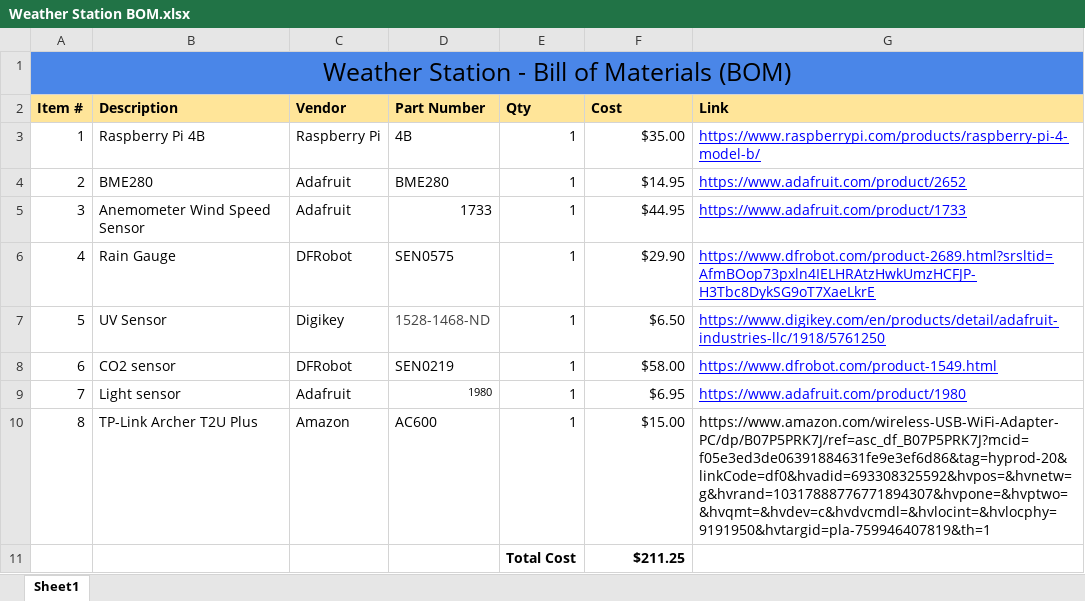
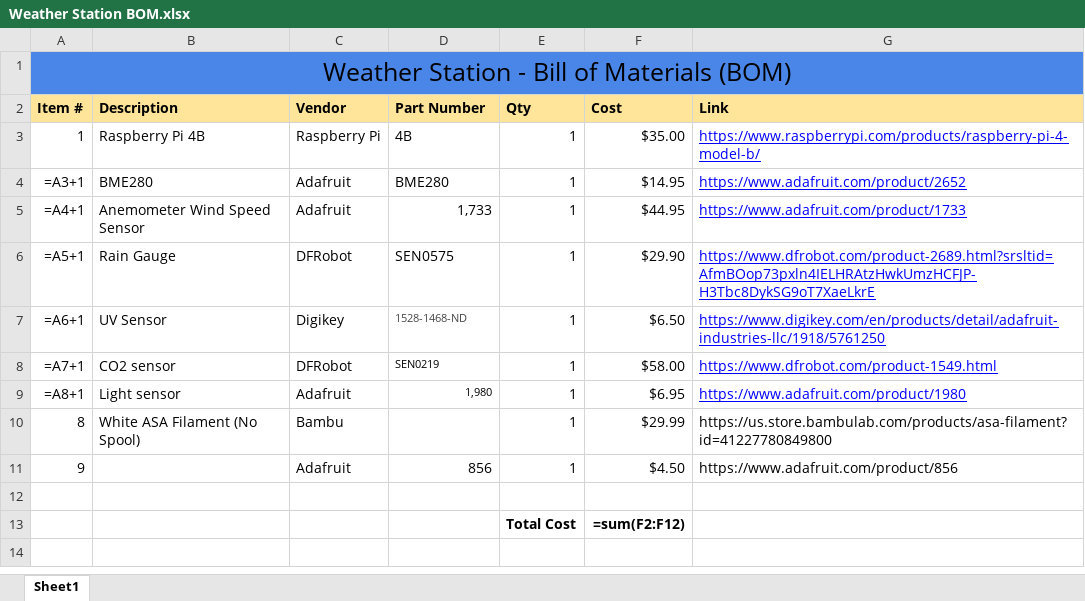
Before and after one commit to Prorickey/weather, an Excel workbook: Weather Station BOM.xlsx, sheet Sheet1, drawn as a sheet; values as stored, in another font and other column widths than the file's, no borders; formulas without a stored value are shown as written; addresses are those after the commit; the diff names each change by its address in the sheet, - before the commit and + after, or states it on an @@ line.

Commit message:
Making sure everything is in order

```diff
--- a/Weather Station BOM.xlsx (sheet Sheet1)
+++ b/Weather Station BOM.xlsx (sheet Sheet1)
-A4 (Item #): 2
+A4 (Item #): =A3+1
-A5 (Item #): 3
+A5 (Item #): =A4+1
-D5 (Part Number): 1733
+D5 (Part Number): 1,733
-A6 (Item #): 4
+A6 (Item #): =A5+1
-A7 (Item #): 5
+A7 (Item #): =A6+1
@@ D7:D8 text size: smaller @@
-A8 (Item #): 6
+A8 (Item #): =A7+1
-A9 (Item #): 7
+A9 (Item #): =A8+1
-D9 (Part Number): 1980
+D9 (Part Number): 1,980
-B10 (Description): TP-Link Archer T2U Plus
+B10 (Description): White ASA Filament (No Spool)
-C10 (Vendor): Amazon
+C10 (Vendor): Bambu
-D10 (Part Number): AC600
+D10 (Part Number): (empty)
-F10 (Cost): $15.00
+F10 (Cost): $29.99
-G10 (Link): https://www.amazon.com/wireless-USB-WiFi-Adapter-PC/dp/B07P5PRK7J/ref=asc_df_B07P5PRK7J?mcid=f05e3ed3de06391884631fe9e3ef6d86&tag=hyprod-20&linkCode=df0&hvadid=693308325592&hvpos=&hvnetw=g&hvrand=10317888776771894307&hvpone=&hvptwo=&hvqmt=&hvdev=c&hvdvcmdl=&hvlocint=&hvlocphy=9191950&hvtargid=pla-759946407819&th=1
+G10 (Link): https://us.store.bambulab.com/products/asa-filament?id=41227780849800
+row 11: 9 |  | Adafruit | 856 | 1 | $4.50 | https://www.adafruit.com/product/856
+row 12: (empty)
-F13 (Cost): $211.25
+F13 (Cost): =sum(F2:F12)
```
